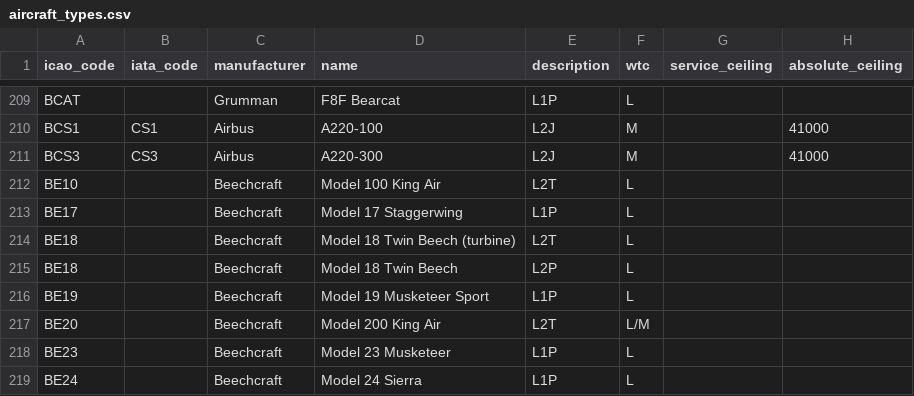
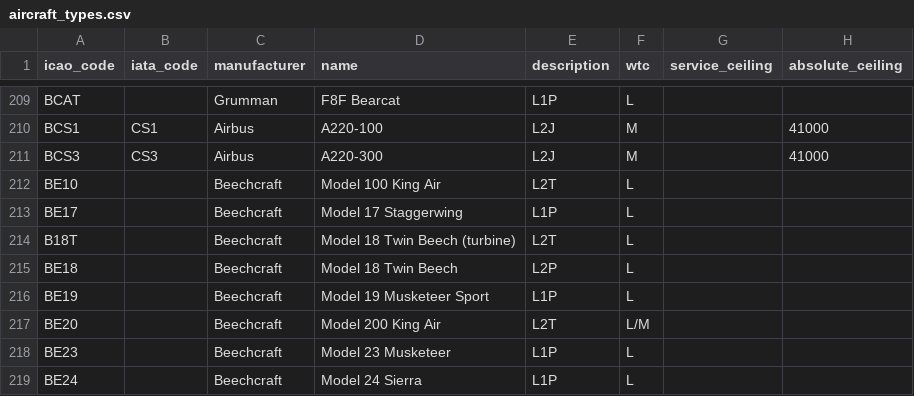
Before and after one commit to jbroutier/whatisflying-db, a CSV file: data/aircraft_types.csv, drawn as a sheet; only a part is shown, gaps mark what is left out; the diff names each change by its address in the sheet, - before the commit and + after, or states it on an @@ line.

Commit message:
Fix aircraft type B18T icao code.

```diff
--- a/data/aircraft_types.csv
+++ b/data/aircraft_types.csv
-A214 (icao_code): BE18
+A214 (icao_code): B18T
```
